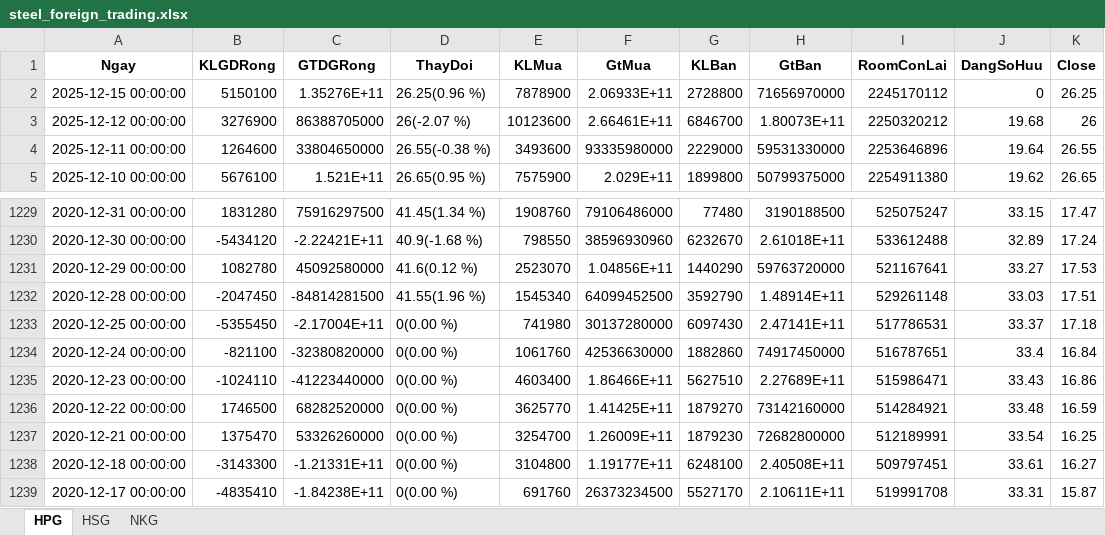
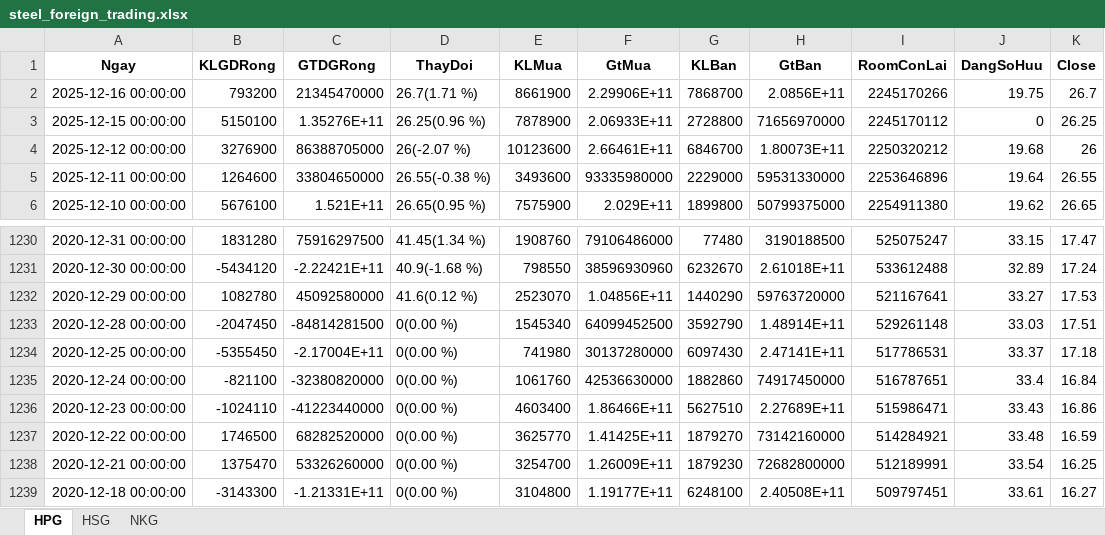
Before and after one commit to luanvd1704/steel-flow-analysis, an Excel workbook: Stock-analyst/steel_foreign_trading.xlsx, sheet HPG, drawn as a sheet; only a part is shown, gaps mark what is left out; values as stored, in another font and other column widths than the file's, no borders; removed rows and columns are numbered as before the commit, all else as after; the diff names each change by its address in the sheet, - before the commit and + after, or states it on an @@ line.

```diff
--- a/Stock-analyst/steel_foreign_trading.xlsx (sheet HPG)
+++ b/Stock-analyst/steel_foreign_trading.xlsx (sheet HPG)
+row 2: 2025-12-16 00:00:00 | 793200 | 21345470000 | 26.7(1.71 %) | 8661900 | 2.29906E+11 | 7868700 | 2.0856E+11 | 2245170266 | 19.75 | 26.7
-D1233 (ThayDoi): 41.55(1.96 %)
+D1233 (ThayDoi): 0(0.00 %)
-row 1239: 2020-12-17 00:00:00 | -4835410 | -1.84238E+11 | 0(0.00 %) | 691760 | 26373234500 | 5527170 | 2.10611E+11 | 519991708 | 33.31 | 15.87
```
Also changed, not shown: sheet NKG, sheet HSG, Stock-analyst/steel_self_trading.xlsx, Stock-analyst/steel_valuation.xlsx, 1 other file.
